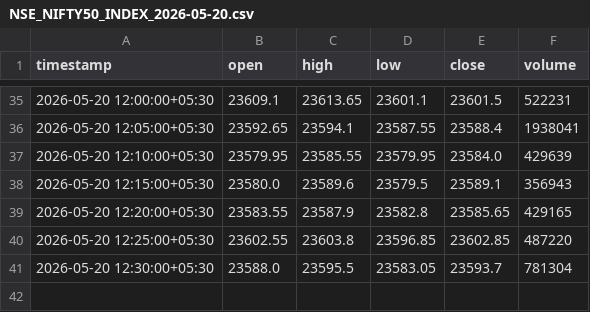
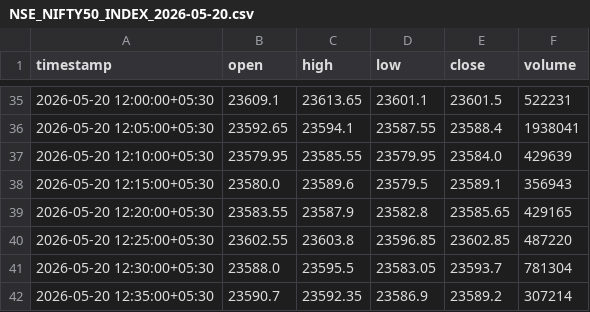
Before and after one commit to catchitearly/nf_dashboard, a CSV file: data/NSE_NIFTY50_INDEX_2026-05-20.csv, drawn as a sheet; only a part is shown, gaps mark what is left out; the diff names each change by its address in the sheet, - before the commit and + after, or states it on an @@ line.

```diff
--- a/data/NSE_NIFTY50_INDEX_2026-05-20.csv
+++ b/data/NSE_NIFTY50_INDEX_2026-05-20.csv
+row 42: 2026-05-20 12:35:00+05:30 | 23590.7 | 23592.35 | 23586.9 | 23589.2 | 307214
```
Also changed, not shown: data/NSE_NIFTY26MAY23300PE_2026-05-20.csv, data/NSE_NIFTY26MAY23450PE_2026-05-20.csv, 17 other files.
